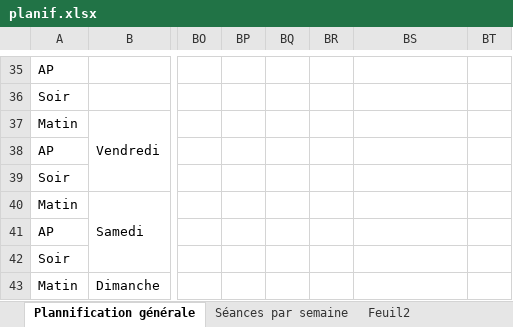
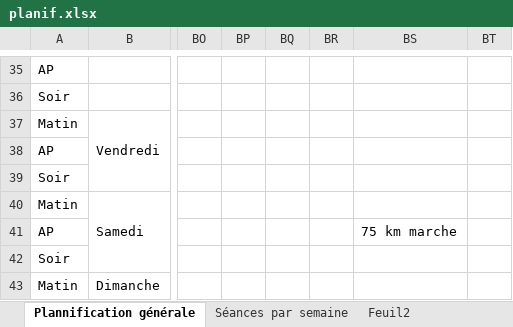
Before and after one commit to eymerickgryseleyn-png/coach-maman, an Excel workbook: data/planif.xlsx, sheet Plannification générale, drawn as a sheet; only a part is shown, gaps mark what is left out; values as stored, in another font and other column widths than the file's, no cell formats; conditional formats not drawn; the diff covers the shown part only; the diff names each change by its address in the sheet, - before the commit and + after, or states it on an @@ line.

```diff
--- a/data/planif.xlsx (sheet Plannification générale)
+++ b/data/planif.xlsx (sheet Plannification générale)
-BS41: (empty)
+BS41: 75 km marche
```
Also changed, not shown: 3 added rows, 3 removed rows, 34 edited cells and merged cells elsewhere in this sheet, cell formats, 1 other file.
